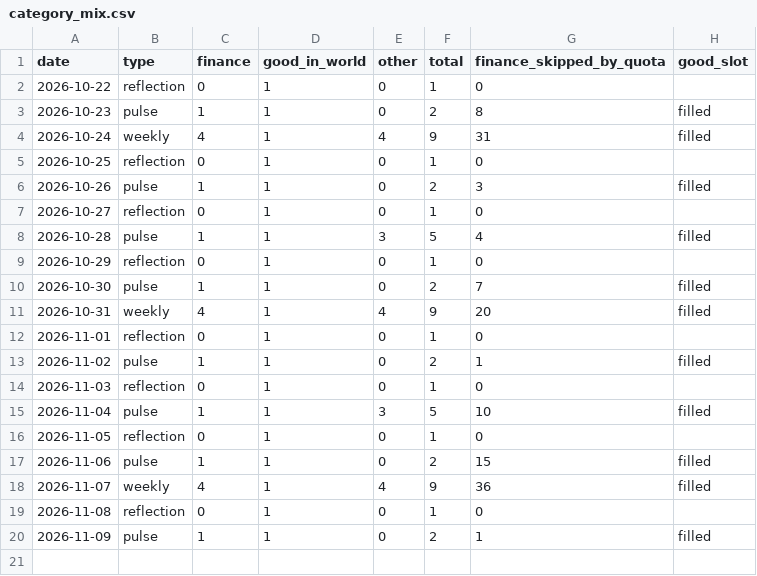
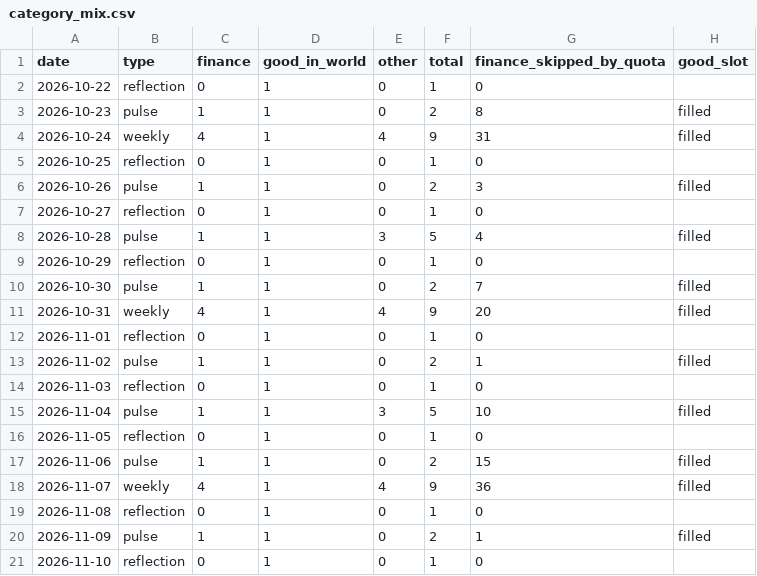
Before and after one commit to toadlab/Repository-1, a CSV file: data/state/category_mix.csv, drawn as a sheet.

Commit message:
Update digest data [skip ci]

```diff
--- a/data/state/category_mix.csv
+++ b/data/state/category_mix.csv
@@ -20 +20,2 @@ date,type,finance,good_in_world,other,total,finance_skipped_by_quota,good_slot
 2026-11-09,pulse,1,1,0,2,1,filled
+2026-11-10,reflection,0,1,0,1,0,
```
Also changed, not shown: 5 other files.
